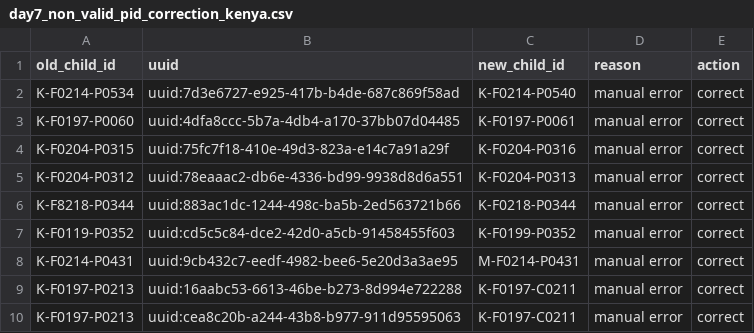
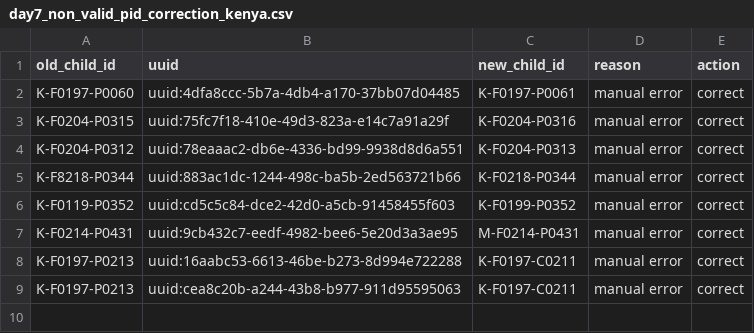
Before and after one commit to SwissTPH/timci, a CSV file: inst/extdata/cleaning/day7_non_valid_pid_correction_kenya.csv, drawn as a sheet.

Commit message:
Update day7_non_valid_pid_correction_kenya.csv

```diff
--- a/inst/extdata/cleaning/day7_non_valid_pid_correction_kenya.csv
+++ b/inst/extdata/cleaning/day7_non_valid_pid_correction_kenya.csv
@@ -1,3 +1,2 @@
 old_child_id,uuid,new_child_id,reason,action
-K-F0214-P0534,uuid:7d3e6727-e925-417b-b4de-687c869f58ad,K-F0214-P0540,manual error,correct
 K-F0197-P0060,uuid:4dfa8ccc-5b7a-4db4-a170-37bb07d04485,K-F0197-P0061,manual error,correct
```
